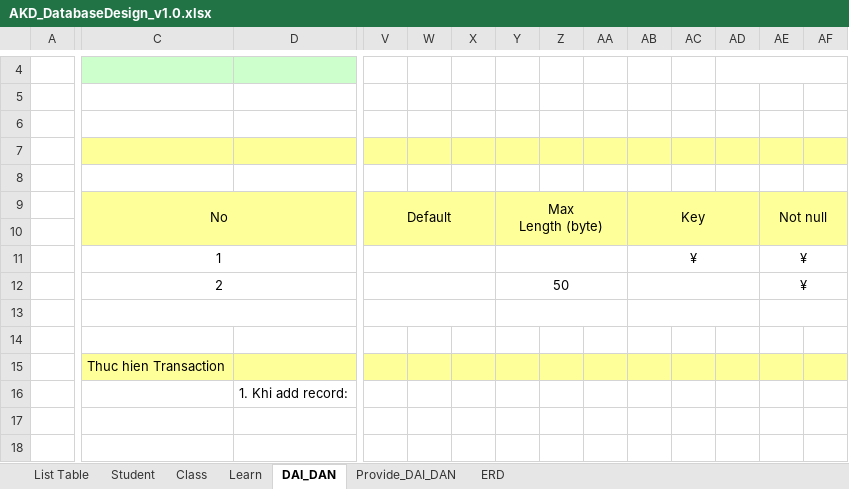
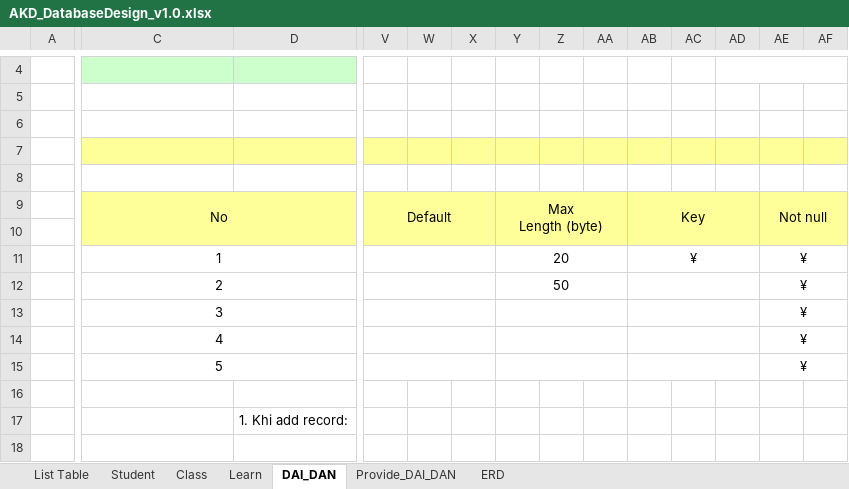
Before and after one commit to 15110079/C-_WF-Intership-, an Excel workbook: AKD_DatabaseDesign_v1.0.xlsx, sheet DAI_DAN, drawn as a sheet; only a part is shown, gaps mark what is left out; the shorter side is filled out with more unchanged rows; values as stored, in another font and other column widths than the file's, no borders; removed rows and columns are numbered as before the commit, all else as after; rows hold the shown columns only; the diff covers the shown part only; the diff names each change by its address in the sheet, - before the commit and + after, or states it on an @@ line.

```diff
--- a/AKD_DatabaseDesign_v1.0.xlsx (sheet DAI_DAN)
+++ b/AKD_DatabaseDesign_v1.0.xlsx (sheet DAI_DAN)
-Y11: (empty)
+Y11: 20
+row 13:  | 3 |  |  |  |  |  |  |  |  |  |  | ¥
+row 14:  | 4 |  |  |  |  |  |  |  |  |  |  | ¥
+row 15:  | 5 |  |  |  |  |  |  |  |  |  |  | ¥
-C13:D13 merged
-V13:X13 merged
-Y13:AA13 merged
-AB13:AD13 merged
-AE13:AG13 merged
-row 14: (empty)
-row 15:  | Thuc hien Transaction
```
Also changed, not shown: merged cells elsewhere in this sheet, sheet ERD, sheet Class, sheet Provide_DAI_DAN, sheet Student, sheet Learn, charts or pictures, 1 other file.
